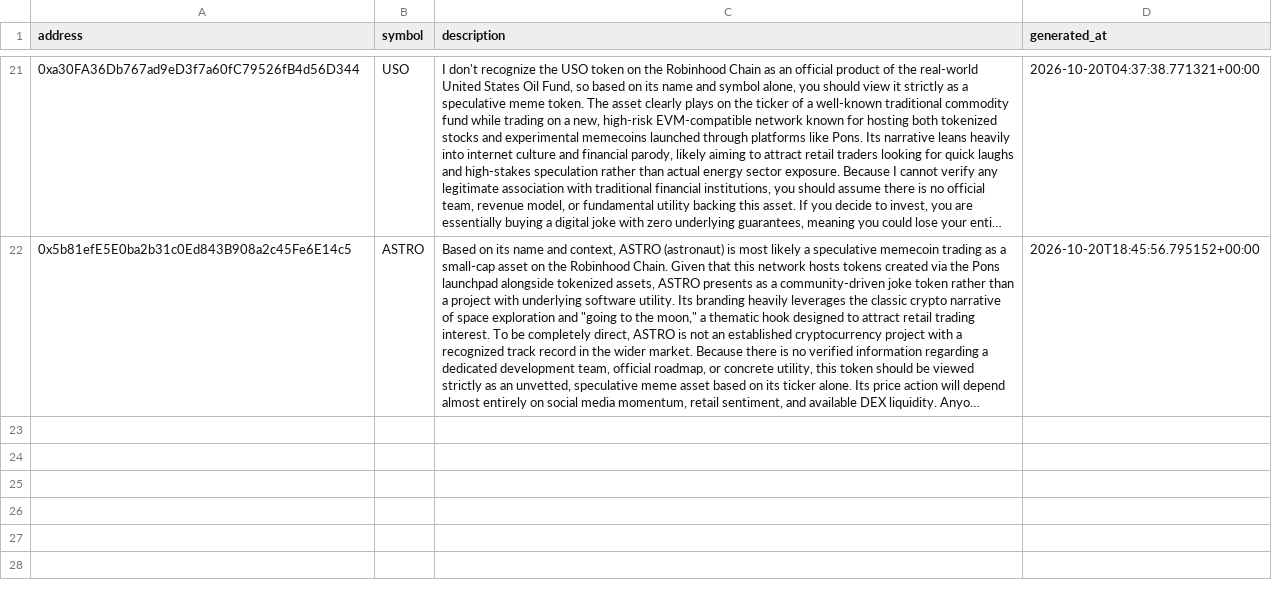
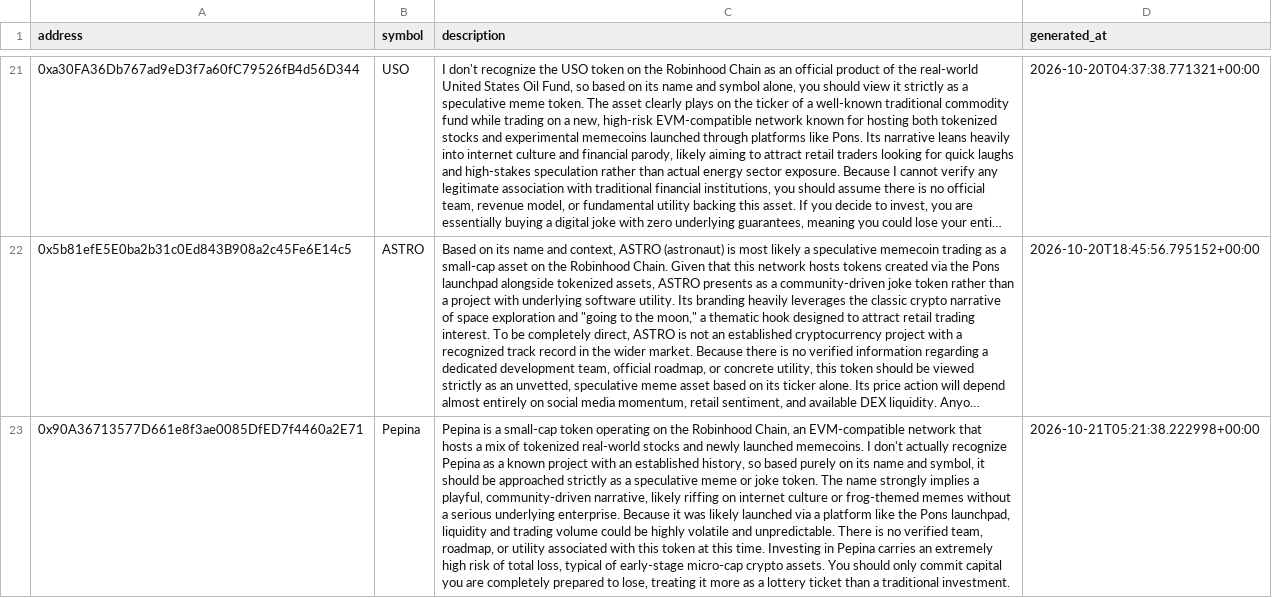
Before and after one commit to meskalinas23/whale-tracker-, a CSV file: robinhood_token_descriptions.csv, drawn as a sheet; only a part is shown, gaps mark what is left out; long unchanged cells end in …; the diff names each change by its address in the sheet, - before the commit and + after, or states it on an @@ line.

```diff
--- a/robinhood_token_descriptions.csv
+++ b/robinhood_token_descriptions.csv
+row 23: 0x90A36713577D661e8f3ae0085DfED7f4460a2E71 | Pepina | Pepina is a small-cap token operating on the Robinhood Chain, an EVM-compatible network that hosts a mix of tokenized real-world stocks and newly launched memecoins. I don't actually recognize Pepina as a known project with an established history, so based purely on its name and symbol, it should be approached strictly as a speculative meme or joke token. The name strongly implies a playful, community-driven narrative, likely riffing on internet culture or frog-themed memes without a serious underlying enterprise. Because it was likely launched via a platform like the Pons launchpad, liquidity and trading volume could be highly volatile and unpredictable. There is no verified team, roadmap, or utility associated with this token at this time. Investing in Pepina carries an extremely high risk of total loss, typical of early-stage micro-cap crypto assets. You should only commit capital you are completely prepared to lose, treating it more as a lottery ticket than a traditional investment. | 2026-10-21T05:21:38.222998+00:00
```
Also changed, not shown: robinhood_token_history.csv, 2 other files.
